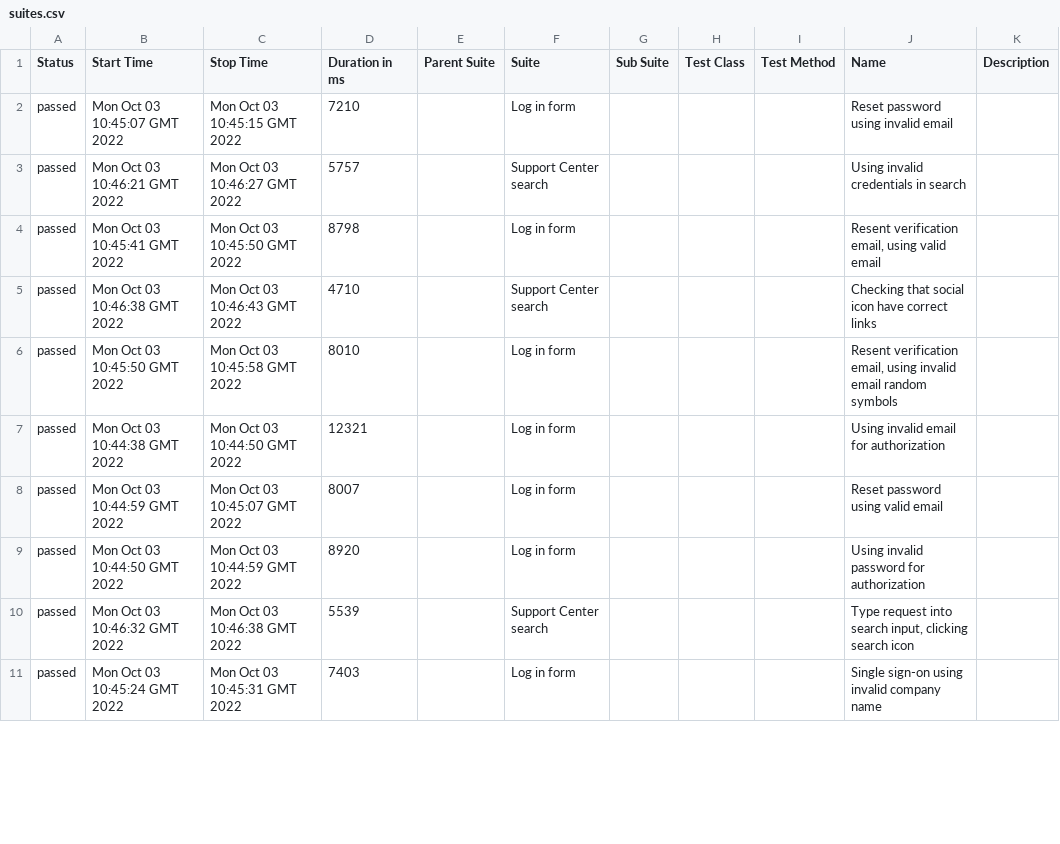
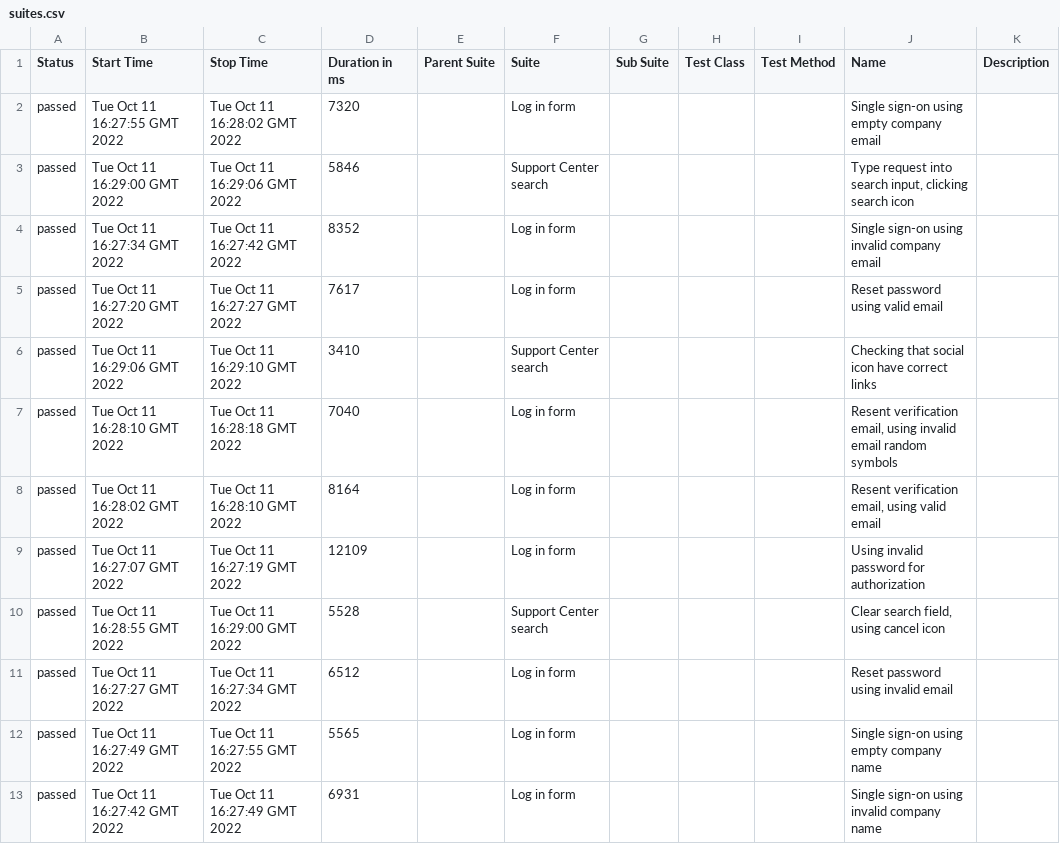
Before and after one commit to olkuzmenko/cypress-cucumber, a CSV file: 1/data/suites.csv, drawn as a sheet; only a part is shown; the diff covers the shown part only.

```diff
--- a/1/data/suites.csv
+++ b/1/data/suites.csv
@@ -1,11 +1,13 @@
 "Status","Start Time","Stop Time","Duration in ms","Parent Suite","Suite","Sub Suite","Test Class","Test Method","Name","Description"
-"passed","Mon Oct 03 10:45:07 GMT 2022","Mon Oct 03 10:45:15 GMT 2022","7210","","Log in form","","","","Reset password using invalid email",""
-"passed","Mon Oct 03 10:46:21 GMT 2022","Mon Oct 03 10:46:27 GMT 2022","5757","","Support Center search","","","","Using invalid credentials in search",""
-"passed","Mon Oct 03 10:45:41 GMT 2022","Mon Oct 03 10:45:50 GMT 2022","8798","","Log in form","","","","Resent verification email, using valid email",""
-"passed","Mon Oct 03 10:46:38 GMT 2022","Mon Oct 03 10:46:43 GMT 2022","4710","","Support Center search","","","","Checking that social icon have correct links",""
-"passed","Mon Oct 03 10:45:50 GMT 2022","Mon Oct 03 10:45:58 GMT 2022","8010","","Log in form","","","","Resent verification email, using invalid email random symbols",""
-"passed","Mon Oct 03 10:44:38 GMT 2022","Mon Oct 03 10:44:50 GMT 2022","12321","","Log in form","","","","Using invalid email for authorization",""
-"passed","Mon Oct 03 10:44:59 GMT 2022","Mon Oct 03 10:45:07 GMT 2022","8007","","Log in form","","","","Reset password using valid email",""
-"passed","Mon Oct 03 10:44:50 GMT 2022","Mon Oct 03 10:44:59 GMT 2022","8920","","Log in form","","","","Using invalid password for authorization",""
-"passed","Mon Oct 03 10:46:32 GMT 2022","Mon Oct 03 10:46:38 GMT 2022","5539","","Support Center search","","","","Type request into search input, clicking search icon",""
-"passed","Mon Oct 03 10:45:24 GMT 2022","Mon Oct 03 10:45:31 GMT 2022","7403","","Log in form","","","","Single sign-on using invalid company name",""
+"passed","Tue Oct 11 16:27:55 GMT 2022","Tue Oct 11 16:28:02 GMT 2022","7320","","Log in form","","","","Single sign-on using empty company email",""
+"passed","Tue Oct 11 16:29:00 GMT 2022","Tue Oct 11 16:29:06 GMT 2022","5846","","Support Center search","","","","Type request into search input, clicking search icon",""
+"passed","Tue Oct 11 16:27:34 GMT 2022","Tue Oct 11 16:27:42 GMT 2022","8352","","Log in form","","","","Single sign-on using invalid company email",""
+"passed","Tue Oct 11 16:27:20 GMT 2022","Tue Oct 11 16:27:27 GMT 2022","7617","","Log in form","","","","Reset password using valid email",""
+"passed","Tue Oct 11 16:29:06 GMT 2022","Tue Oct 11 16:29:10 GMT 2022","3410","","Support Center search","","","","Checking that social icon have correct links",""
+"passed","Tue Oct 11 16:28:10 GMT 2022","Tue Oct 11 16:28:18 GMT 2022","7040","","Log in form","","","","Resent verification email, using invalid email random symbols",""
+"passed","Tue Oct 11 16:28:02 GMT 2022","Tue Oct 11 16:28:10 GMT 2022","8164","","Log in form","","","","Resent verification email, using valid email",""
+"passed","Tue Oct 11 16:27:07 GMT 2022","Tue Oct 11 16:27:19 GMT 2022","12109","","Log in form","","","","Using invalid password for authorization",""
+"passed","Tue Oct 11 16:28:55 GMT 2022","Tue Oct 11 16:29:00 GMT 2022","5528","","Support Center search","","","","Сlear search field, using cancel icon",""
+"passed","Tue Oct 11 16:27:27 GMT 2022","Tue Oct 11 16:27:34 GMT 2022","6512","","Log in form","","","","Reset password using invalid email",""
+"passed","Tue Oct 11 16:27:49 GMT 2022","Tue Oct 11 16:27:55 GMT 2022","5565","","Log in form","","","","Single sign-on using empty company name",""
+"passed","Tue Oct 11 16:27:42 GMT 2022","Tue Oct 11 16:27:49 GMT 2022","6931","","Log in form","","","","Single sign-on using invalid company name",""
```
Also changed, not shown: 1 added row, 3 removed rows and 7 edited cells elsewhere in this file, 56 other files.
